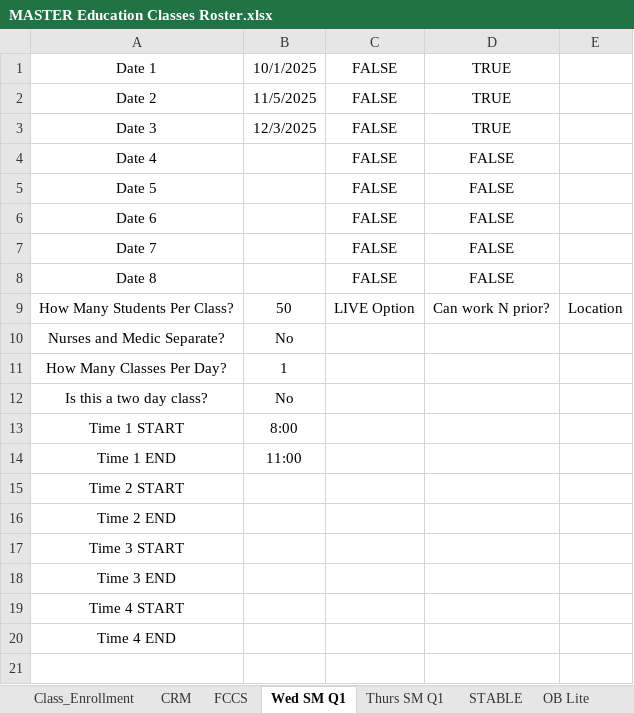
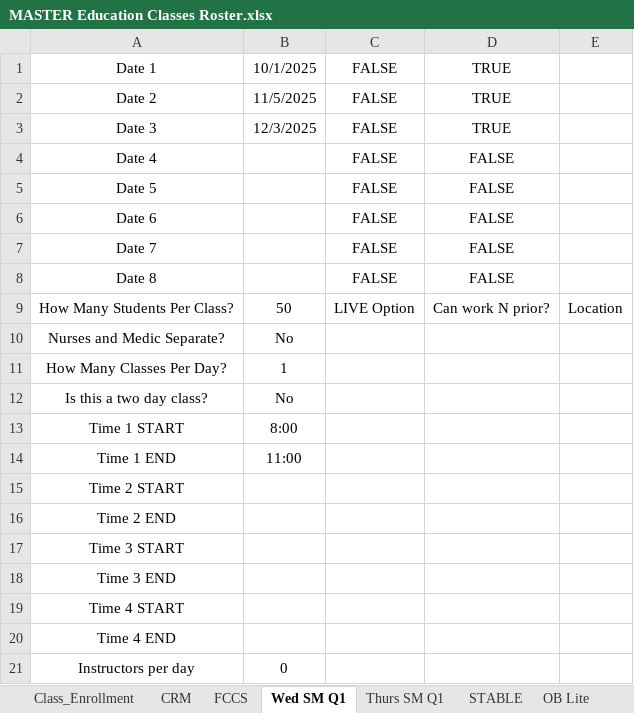
Before and after one commit to AlphaBravo227/CrewOps360, an Excel workbook: training/upload/MASTER Education Classes Roster.xlsx, sheet Wed SM Q1, drawn as a sheet; values as stored, in another font and other column widths than the file's, no borders; the diff names each change by its address in the sheet, - before the commit and + after, or states it on an @@ line.

Commit message:
instructor excel additions

```diff
--- a/training/upload/MASTER Education Classes Roster.xlsx (sheet Wed SM Q1)
+++ b/training/upload/MASTER Education Classes Roster.xlsx (sheet Wed SM Q1)
+row 21: Instructors per day | 0
```
Also changed, not shown: sheet Thurs SM Q1, sheet FCCS, sheet OB Lite, sheet STABLE, sheet OB SIM, sheet CRM, 1 other file.
